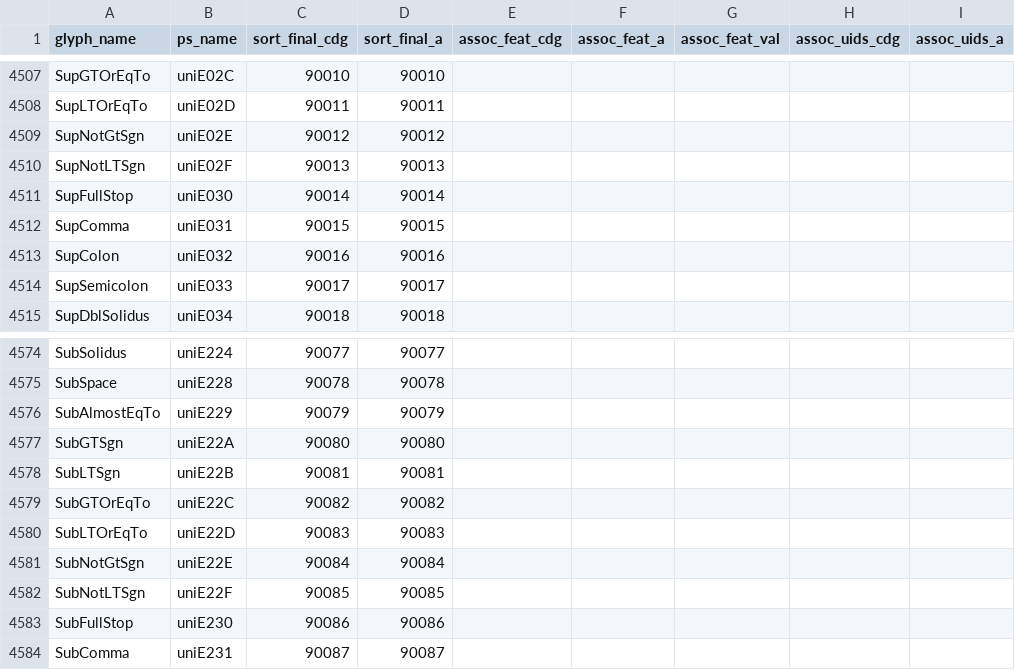
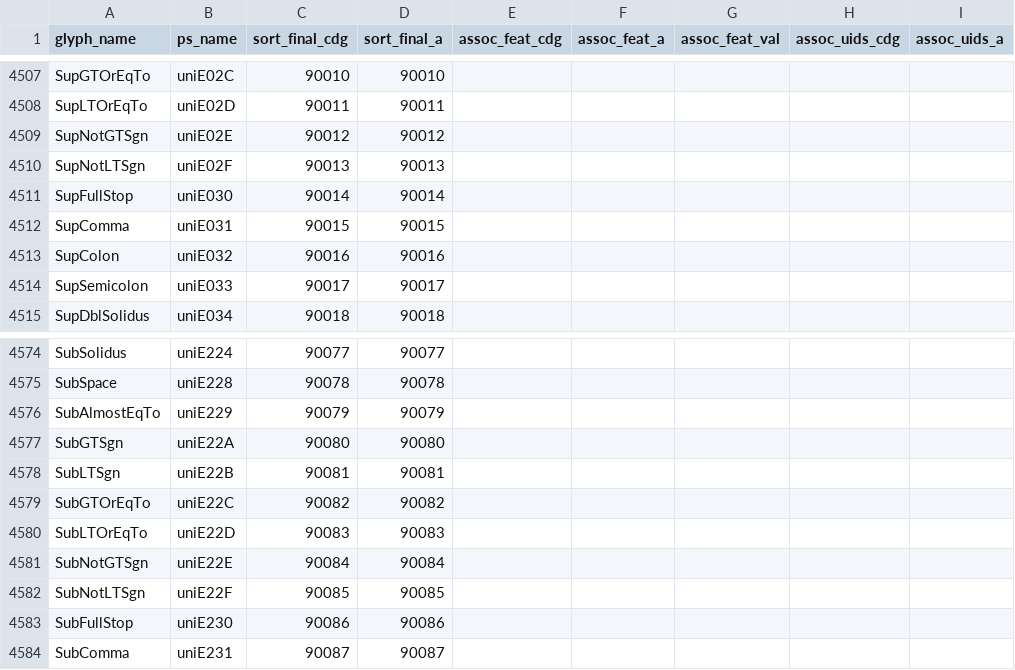
Before and after one commit to silnrsi/font-gentium-wspx, a CSV file: source/glyph_data.csv, drawn as a sheet; only a part is shown, gaps mark what is left out.

Commit message:
Adding two missing glyphs

```diff
--- a/source/glyph_data.csv
+++ b/source/glyph_data.csv
@@ -4508,3 +4508,3 @@ SupGTOrEqTo,uniE02C,90010,90010,,,,,
 SupLTOrEqTo,uniE02D,90011,90011,,,,,
-SupNotGtSgn,uniE02E,90012,90012,,,,,
+SupNotGTSgn,uniE02E,90012,90012,,,,,
 SupNotLTSgn,uniE02F,90013,90013,,,,,
@@ -4580,3 +4580,3 @@ SubGTOrEqTo,uniE22C,90082,90082,,,,,
 SubLTOrEqTo,uniE22D,90083,90083,,,,,
-SubNotGtSgn,uniE22E,90084,90084,,,,,
+SubNotGTSgn,uniE22E,90084,90084,,,,,
 SubNotLTSgn,uniE22F,90085,90085,,,,,
```
Also changed, not shown: 5 other files.
